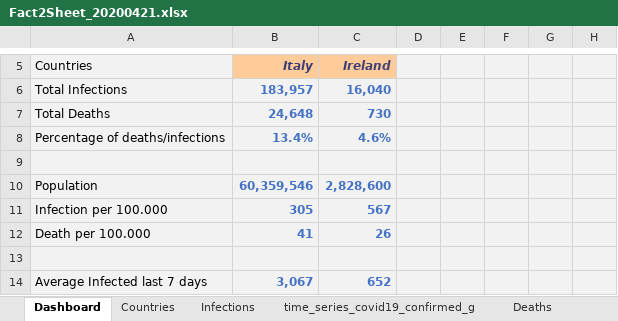
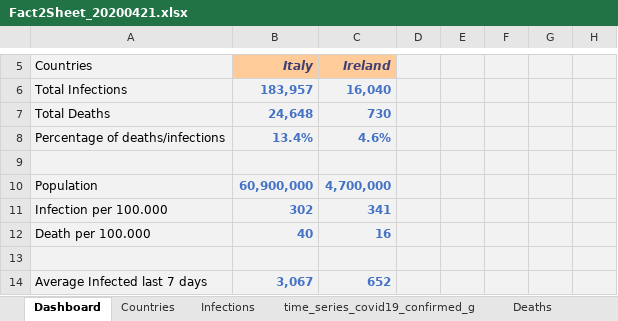
Before and after one commit to ignatius56/Corona-Factsheet, an Excel workbook: Factsheets/Fact2Sheet_20200421.xlsx, sheet Dashboard, drawn as a sheet; only a part is shown, gaps mark what is left out; values as stored, in another font and other column widths than the file's, no borders; charts and pictures and conditional formats not drawn; the diff names each change by its address in the sheet, - before the commit and + after, or states it on an @@ line.

```diff
--- a/Factsheets/Fact2Sheet_20200421.xlsx (sheet Dashboard)
+++ b/Factsheets/Fact2Sheet_20200421.xlsx (sheet Dashboard)
-B10: 60,359,546
+B10: 60,900,000
-C10: 2,828,600
+C10: 4,700,000
-B11: 305
+B11: 302
-C11: 567
+C11: 341
-B12: 41
+B12: 40
-C12: 26
+C12: 16
```
Also changed, not shown: sheet Countries.
